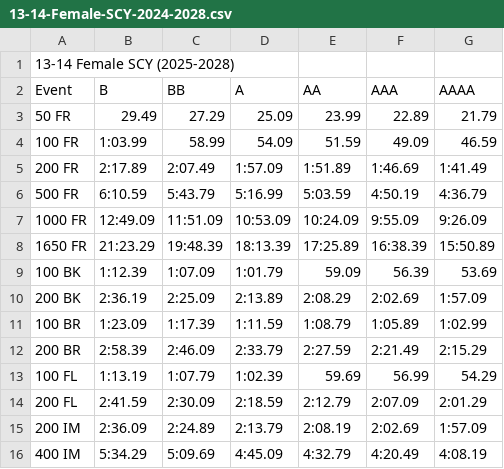
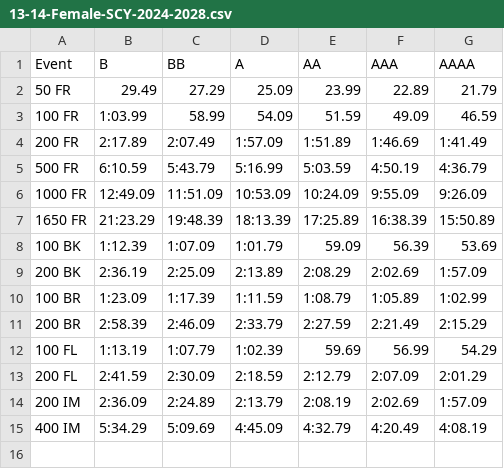
Before and after one commit to andrey-stepantsov/mtst, a CSV file: standards/13-14-Female-SCY-2024-2028.csv, drawn as a sheet.

```diff
--- a/standards/13-14-Female-SCY-2024-2028.csv
+++ b/standards/13-14-Female-SCY-2024-2028.csv
@@ -1,2 +1 @@
-13-14 Female SCY (2025-2028)
 Event,B,BB,A,AA,AAA,AAAA
```
Also changed, not shown: standards/01-10-Female-LCM-2024-2028.csv, standards/01-10-Male-SCY-2024-2028.csv, 9 other files.
